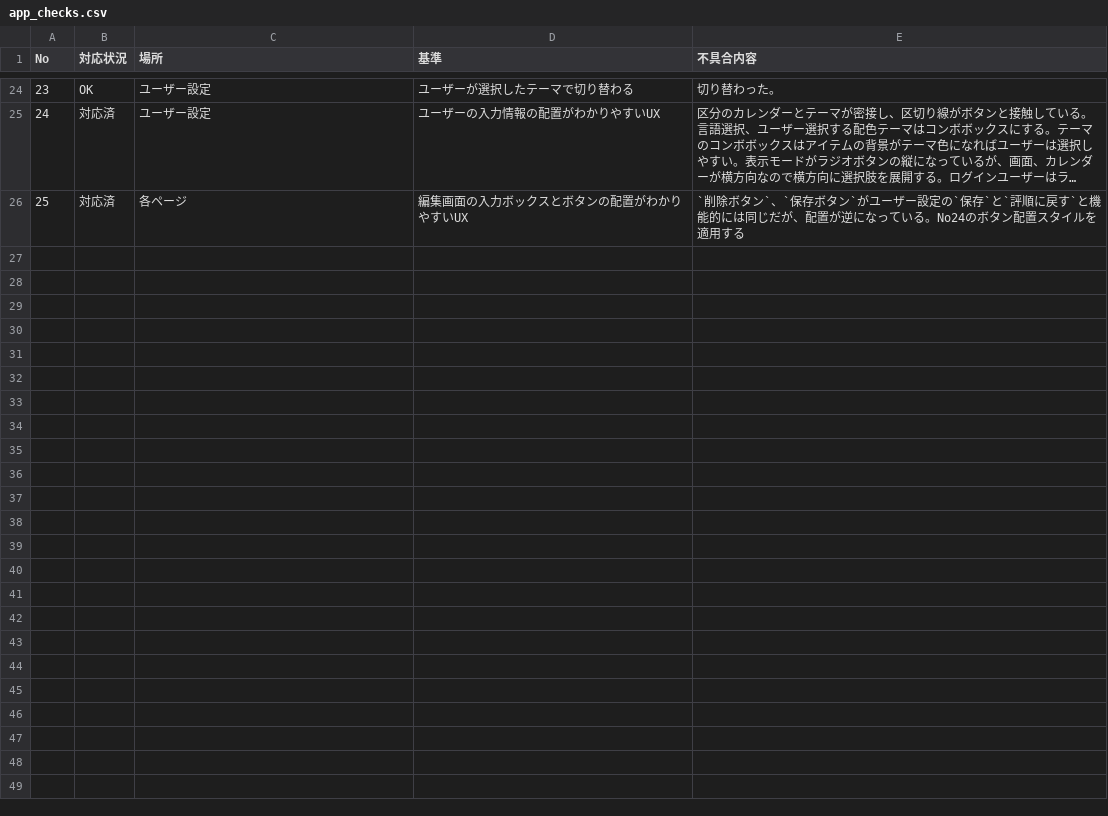
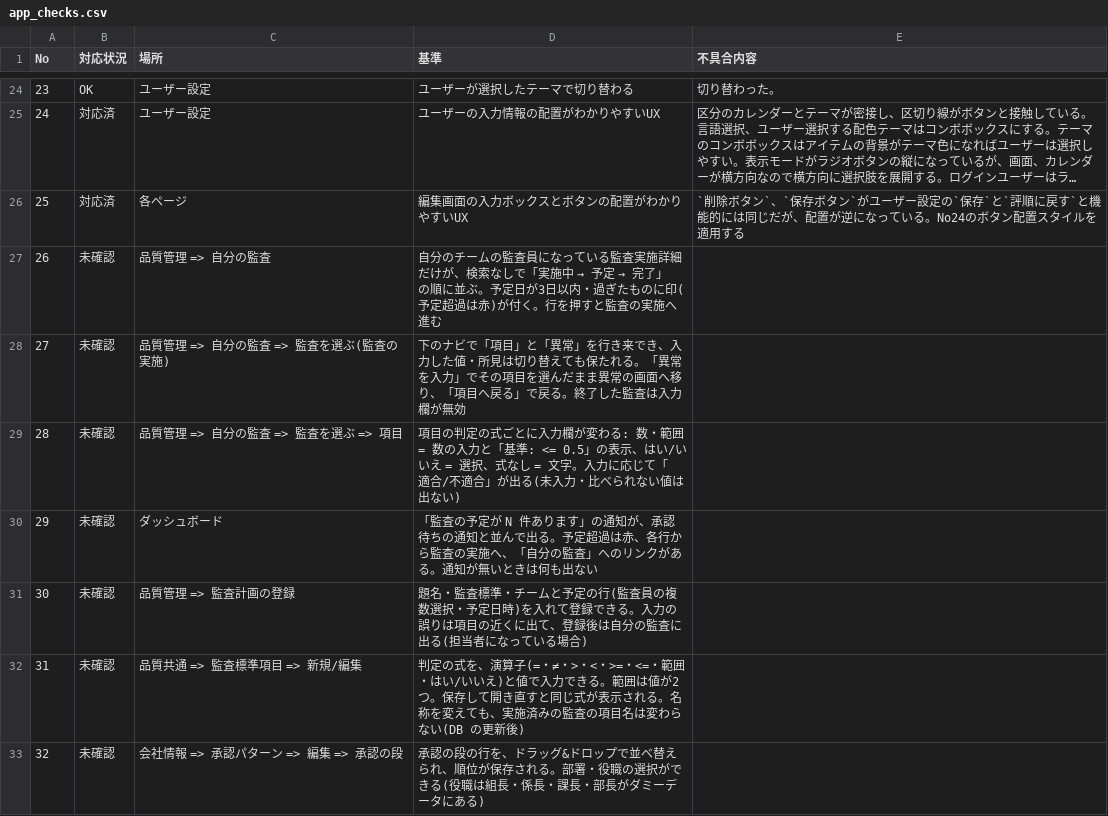
Before and after one commit to okpnet/flutter-pms, a CSV file: issue/app_checks.csv, drawn as a sheet; only a part is shown, gaps mark what is left out; long unchanged cells end in …; the diff covers the shown part only; the diff names each change by its address in the sheet, - before the commit and + after, or states it on an @@ line.

Commit message:
Issue 20261123_0001: この段階の DB の変更・テスト・判断事項を整理。目視の確認を app_checks.csv に追加

```diff
--- a/issue/app_checks.csv
+++ b/issue/app_checks.csv
+row 27: 26 | 未確認 | 品質管理 => 自分の監査 | 自分のチームの監査員になっている監査実施詳細だけが、検索なしで「実施中 → 予定 → 完了」の順に並ぶ。予定日が3日以内・過ぎたものに印(予定超過は赤)が付く。行を押すと監査の実施へ進む
+row 28: 27 | 未確認 | 品質管理 => 自分の監査 => 監査を選ぶ(監査の実施) | 下のナビで「項目」と「異常」を行き来でき、入力した値・所見は切り替えても保たれる。「異常を入力」でその項目を選んだまま異常の画面へ移り、「項目へ戻る」で戻る。終了した監査は入力欄が無効
+row 29: 28 | 未確認 | 品質管理 => 自分の監査 => 監査を選ぶ => 項目 | 項目の判定の式ごとに入力欄が変わる: 数・範囲 = 数の入力と「基準: <= 0.5」の表示、はい/いいえ = 選択、式なし = 文字。入力に応じて「適合/不適合」が出る(未入力・比べられない値は出ない)
+row 30: 29 | 未確認 | ダッシュボード | 「監査の予定が N 件あります」の通知が、承認待ちの通知と並んで出る。予定超過は赤、各行から監査の実施へ、「自分の監査」へのリンクがある。通知が無いときは何も出ない
+row 31: 30 | 未確認 | 品質管理 => 監査計画の登録 | 題名・監査標準・チームと予定の行(監査員の複数選択・予定日時)を入れて登録できる。入力の誤りは項目の近くに出て、登録後は自分の監査に出る(担当者になっている場合)
+row 32: 31 | 未確認 | 品質共通 => 監査標準項目 => 新規/編集 | 判定の式を、演算子(=・≠・>・<・>=・<=・範囲・はい/いいえ)と値で入力できる。範囲は値が2つ。保存して開き直すと同じ式が表示される。名称を変えても、実施済みの監査の項目名は変わらない(DB の更新後)
+row 33: 32 | 未確認 | 会社情報 => 承認パターン => 編集 => 承認の段 | 承認の段の行を、ドラッグ&ドロップで並べ替えられ、順位が保存される。部署・役職の選択ができる(役職は組長・係長・課長・部長がダミーデータにある)
```
Also changed, not shown: 6 added rows elsewhere in this file, 2 other files.
